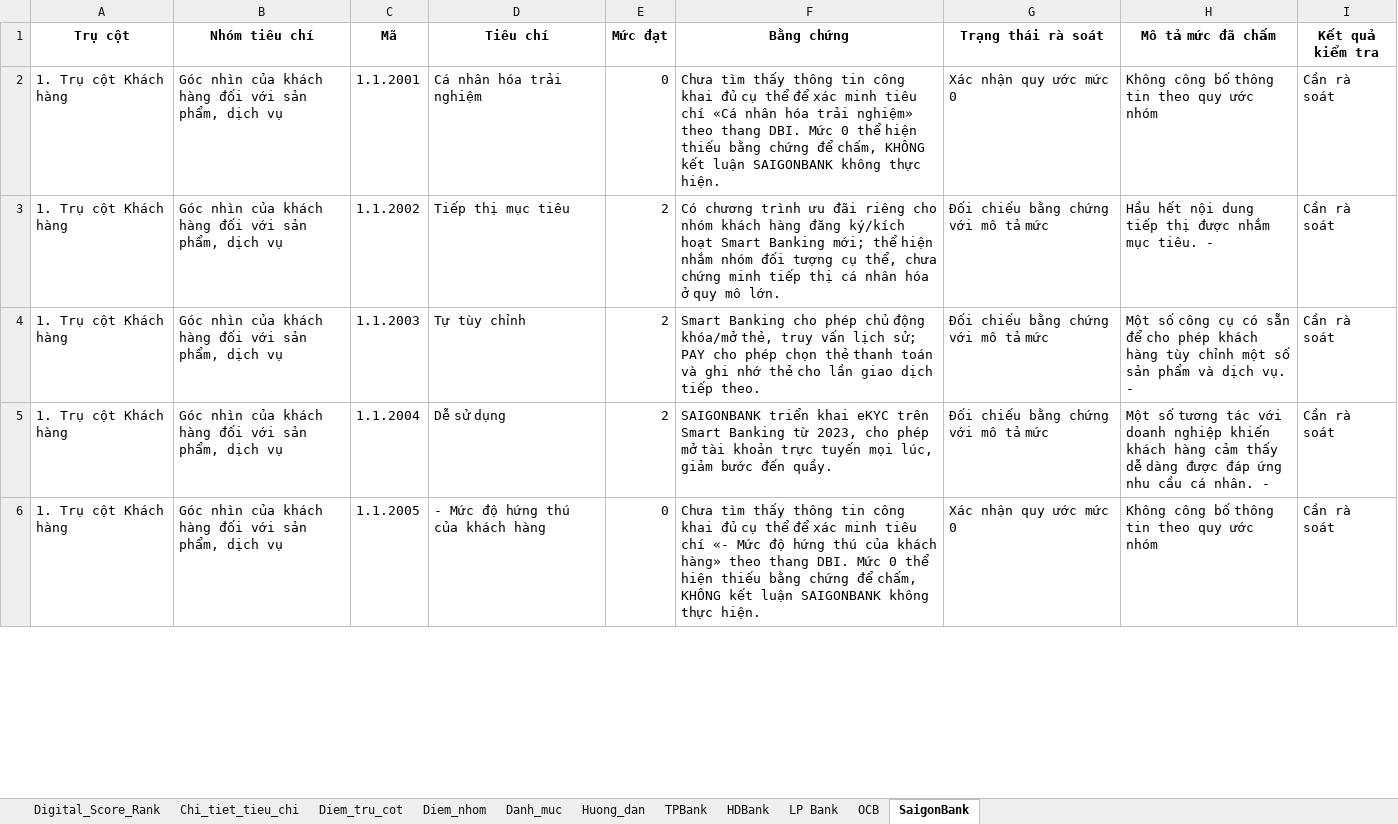
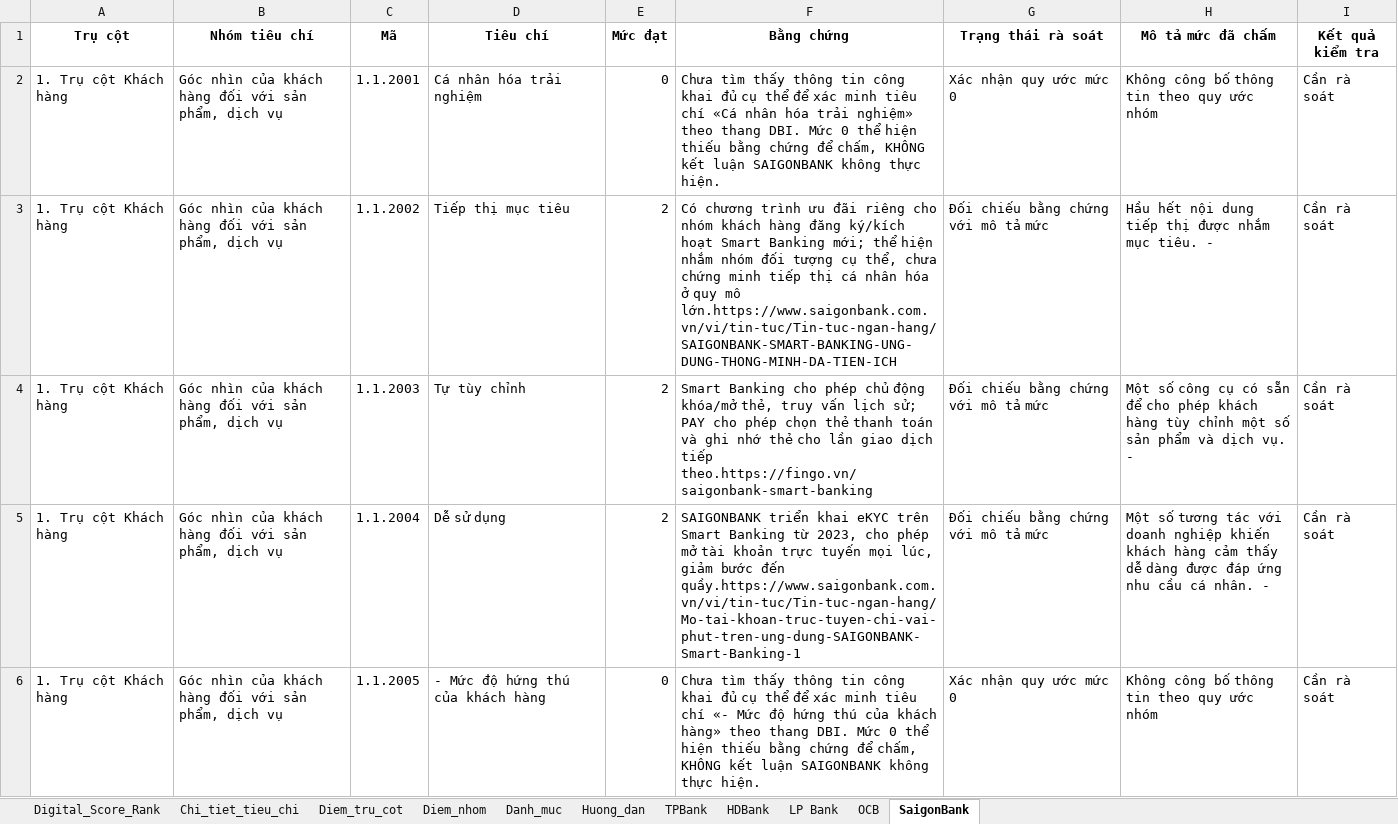
Before and after one commit to soitang733/digital-banking-nhom3, an Excel workbook: Code/pipeline/output/DBI_DigitalScore_theo_tieu_chi.xlsx, sheet SaigonBank, drawn as a sheet; only a part is shown; values as stored, in another font and other column widths than the file's, no borders; the diff covers the shown part only; the diff names each change by its address in the sheet, - before the commit and + after, or states it on an @@ line.

```diff
--- a/Code/pipeline/output/DBI_DigitalScore_theo_tieu_chi.xlsx (sheet SaigonBank)
+++ b/Code/pipeline/output/DBI_DigitalScore_theo_tieu_chi.xlsx (sheet SaigonBank)
-F3 (Bằng chứng): …quy mô lớn.
+F3 (Bằng chứng): …quy mô lớn.https://www.saigonbank.com.vn/vi/tin-tuc/Tin-tuc-ngan-hang/SAIGONBANK-SMART-BANKING-UNG-DUNG-THONG-MINH-DA-TIEN-ICH
-F4 (Bằng chứng): …dịch tiếp theo.
+F4 (Bằng chứng): …dịch tiếp theo.https://fingo.vn/saigonbank-smart-banking
-F5 (Bằng chứng): …bước đến quầy.
+F5 (Bằng chứng): …bước đến quầy.https://www.saigonbank.com.vn/vi/tin-tuc/Tin-tuc-ngan-hang/Mo-tai-khoan-truc-tuyen-chi-vai-phut-tren-ung-dung-SAIGONBANK-Smart-Banking-1
```
Also changed, not shown: 62 edited cells elsewhere in this sheet, sheet Chi_tiet_tieu_chi, sheet OCB, sheet LP Bank, sheet TPBank, Code/CleanData.xlsx, Code/DBI_DigitalScore_theo_tieu_chi.xlsx, 23 other files.
